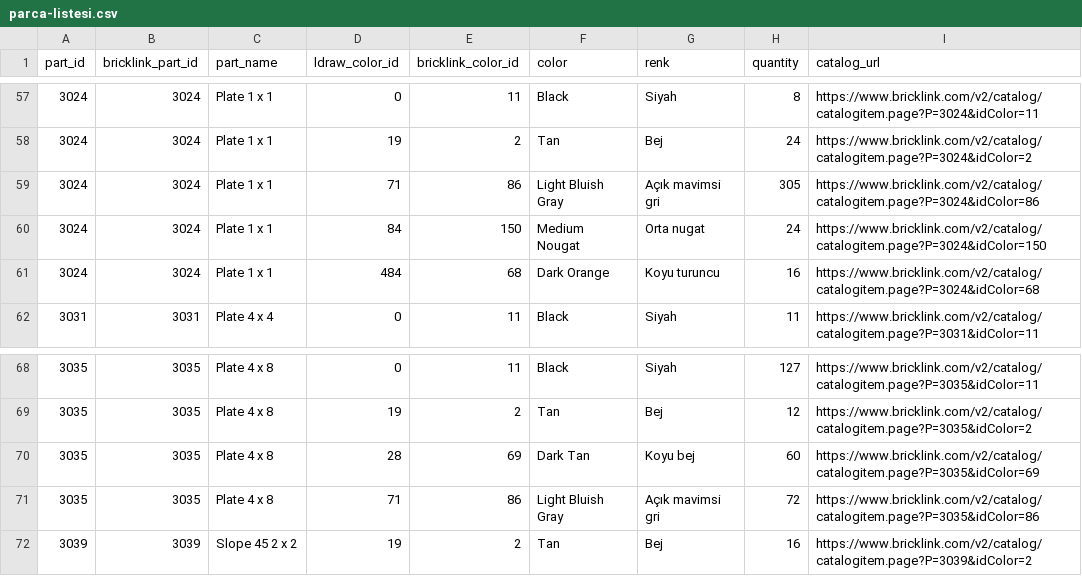
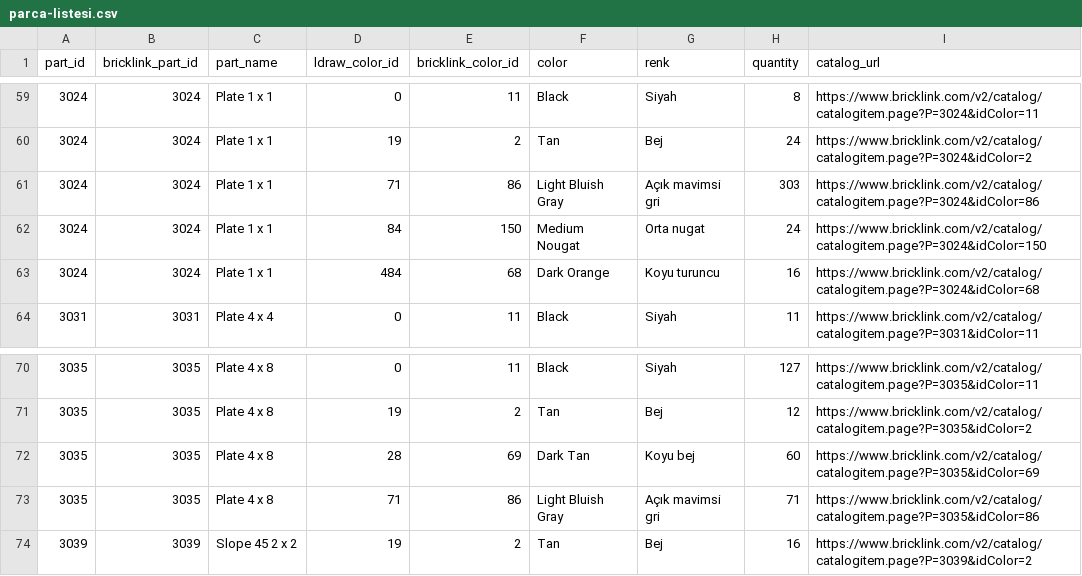
Before and after one commit to saidsurucu/lego-hagia-sophia, a CSV file: dist/parca-listesi.csv, drawn as a sheet; only a part is shown, gaps mark what is left out; the diff covers the shown part only.

```diff
--- a/dist/parca-listesi.csv
+++ b/dist/parca-listesi.csv
@@ -58,3 +60,3 @@
 3024,3024,Plate 1 x 1,19,2,Tan,Bej,24,https://www.bricklink.com/v2/catalog/catalogitem.page?P=3024&idColor=2
-3024,3024,Plate 1 x 1,71,86,Light Bluish Gray,Açık mavimsi gri,305,https://www.bricklink.com/v2/catalog/catalogitem.page?P=3024&idColor=86
+3024,3024,Plate 1 x 1,71,86,Light Bluish Gray,Açık mavimsi gri,303,https://www.bricklink.com/v2/catalog/catalogitem.page?P=3024&idColor=86
 3024,3024,Plate 1 x 1,84,150,Medium Nougat,Orta nugat,24,https://www.bricklink.com/v2/catalog/catalogitem.page?P=3024&idColor=150
@@ -70,3 +72,3 @@
 3035,3035,Plate 4 x 8,28,69,Dark Tan,Koyu bej,60,https://www.bricklink.com/v2/catalog/catalogitem.page?P=3035&idColor=69
-3035,3035,Plate 4 x 8,71,86,Light Bluish Gray,Açık mavimsi gri,72,https://www.bricklink.com/v2/catalog/catalogitem.page?P=3035&idColor=86
+3035,3035,Plate 4 x 8,71,86,Light Bluish Gray,Açık mavimsi gri,71,https://www.bricklink.com/v2/catalog/catalogitem.page?P=3035&idColor=86
 3039,3039,Slope 45 2 x 2,19,2,Tan,Bej,16,https://www.bricklink.com/v2/catalog/catalogitem.page?P=3039&idColor=2
```
Also changed, not shown: 3 added rows, 1 removed row and 28 edited cells elsewhere in this file, 35 other files.
